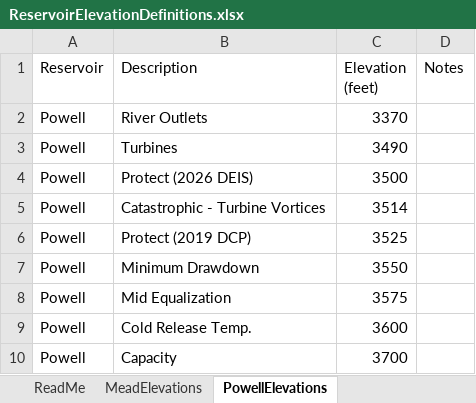
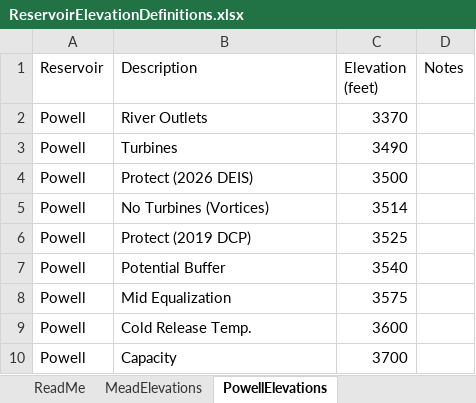
Before and after one commit to dzeke/ColoradoRiverCollaborate, an Excel workbook: AutoReadUSBRData/ReservoirElevationDefinitions.xlsx, sheet PowellElevations, drawn as a sheet; values as stored, in another font and other column widths than the file's, no borders; removed rows and columns are numbered as before the commit, all else as after; the diff names each change by its address in the sheet, - before the commit and + after, or states it on an @@ line.

```diff
--- a/AutoReadUSBRData/ReservoirElevationDefinitions.xlsx (sheet PowellElevations)
+++ b/AutoReadUSBRData/ReservoirElevationDefinitions.xlsx (sheet PowellElevations)
-B5 (Description): Catastrophic - Turbine Vortices
+B5 (Description): No Turbines (Vortices)
-row 7: Powell | Minimum Drawdown | 3550
+row 7: Powell | Potential Buffer | 3540
```
Also changed, not shown: AutoReadUSBRData/Bathymetry.xlsx, 1 other file.
